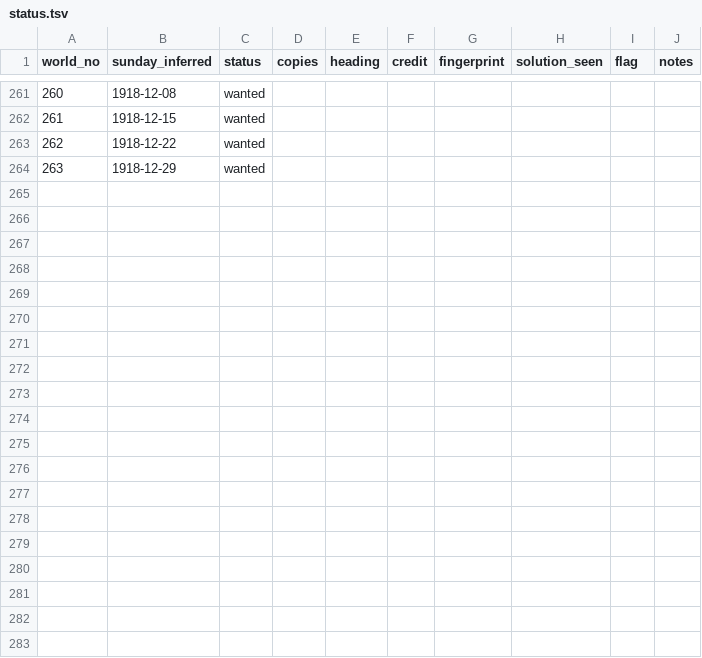
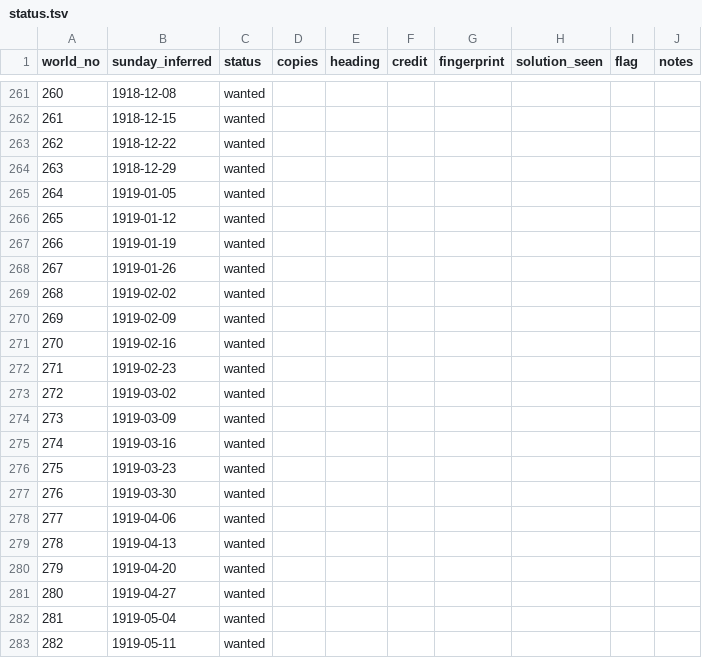
Before and after one commit to EveryPuzzleProject/newyorkworld, a TSV file: status.tsv, drawn as a sheet; only a part is shown, gaps mark what is left out; the diff covers the shown part only; the diff names each change by its address in the sheet, - before the commit and + after, or states it on an @@ line.

```diff
--- a/status.tsv
+++ b/status.tsv
+row 265: 264 | 1919-01-05 | wanted
+row 266: 265 | 1919-01-12 | wanted
+row 267: 266 | 1919-01-19 | wanted
+row 268: 267 | 1919-01-26 | wanted
+row 269: 268 | 1919-02-02 | wanted
+row 270: 269 | 1919-02-09 | wanted
+row 271: 270 | 1919-02-16 | wanted
+row 272: 271 | 1919-02-23 | wanted
+row 273: 272 | 1919-03-02 | wanted
+row 274: 273 | 1919-03-09 | wanted
+row 275: 274 | 1919-03-16 | wanted
+row 276: 275 | 1919-03-23 | wanted
+row 277: 276 | 1919-03-30 | wanted
+row 278: 277 | 1919-04-06 | wanted
+row 279: 278 | 1919-04-13 | wanted
+row 280: 279 | 1919-04-20 | wanted
+row 281: 280 | 1919-04-27 | wanted
+row 282: 281 | 1919-05-04 | wanted
+row 283: 282 | 1919-05-11 | wanted
```
Also changed, not shown: 33 added rows elsewhere in this file, gaps.tsv, printings.tsv, 3 other files.
